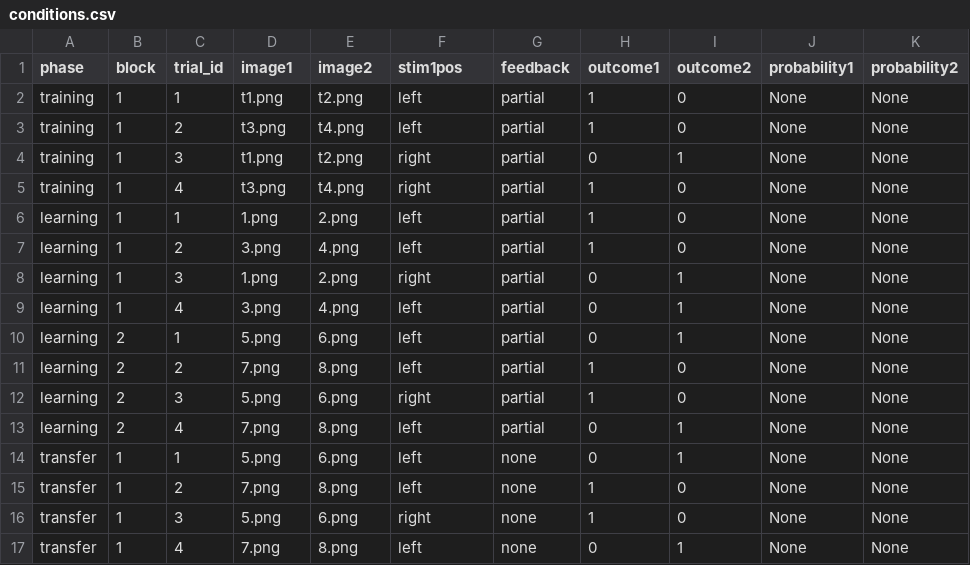
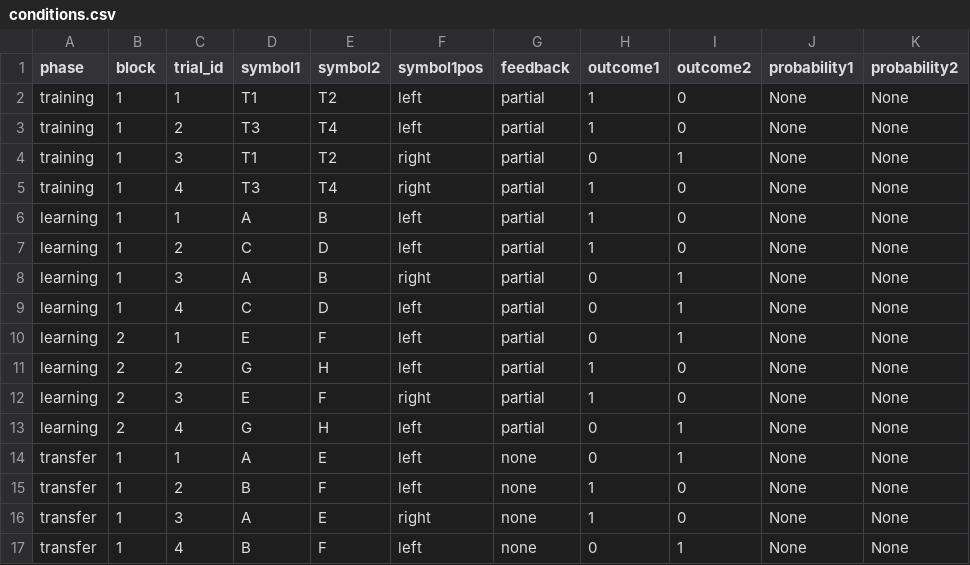
Before and after one commit to moltaire/rl-context-task, a CSV file: stim/conditions.csv, drawn as a sheet; only a part is shown; the diff covers the shown part only.

Commit message:
implemented random symbol mapping

```diff
--- a/stim/conditions.csv
+++ b/stim/conditions.csv
@@ -1,17 +1,17 @@
-phase,block,trial_id,image1,image2,stim1pos,feedback,outcome1,outcome2,probability1,probability2
-"training",1,1,"t1.png","t2.png","left","partial",1,0,None,None
-"training",1,2,"t3.png","t4.png","left","partial",1,0,None,None
-"training",1,3,"t1.png","t2.png","right","partial",0,1,None,None
-"training",1,4,"t3.png","t4.png","right","partial",1,0,None,None
-"learning",1,1,"1.png","2.png","left","partial",1,0,None,None
-"learning",1,2,"3.png","4.png","left","partial",1,0,None,None
-"learning",1,3,"1.png","2.png","right","partial",0,1,None,None
-"learning",1,4,"3.png","4.png","left","partial",0,1,None,None
-"learning",2,1,"5.png","6.png","left","partial",0,1,None,None
-"learning",2,2,"7.png","8.png","left","partial",1,0,None,None
-"learning",2,3,"5.png","6.png","right","partial",1,0,None,None
-"learning",2,4,"7.png","8.png","left","partial",0,1,None,None
-"transfer",1,1,"5.png","6.png","left","none",0,1,None,None
-"transfer",1,2,"7.png","8.png","left","none",1,0,None,None
-"transfer",1,3,"5.png","6.png","right","none",1,0,None,None
-"transfer",1,4,"7.png","8.png","left","none",0,1,None,None
+phase,block,trial_id,symbol1,symbol2,symbol1pos,feedback,outcome1,outcome2,probability1,probability2
+"training",1,1,"T1","T2","left","partial",1,0,None,None
+"training",1,2,"T3","T4","left","partial",1,0,None,None
+"training",1,3,"T1","T2","right","partial",0,1,None,None
+"training",1,4,"T3","T4","right","partial",1,0,None,None
+"learning",1,1,"A","B","left","partial",1,0,None,None
+"learning",1,2,"C","D","left","partial",1,0,None,None
+"learning",1,3,"A","B","right","partial",0,1,None,None
+"learning",1,4,"C","D","left","partial",0,1,None,None
+"learning",2,1,"E","F","left","partial",0,1,None,None
+"learning",2,2,"G","H","left","partial",1,0,None,None
+"learning",2,3,"E","F","right","partial",1,0,None,None
+"learning",2,4,"G","H","left","partial",0,1,None,None
+"transfer",1,1,"A","E","left","none",0,1,None,None
+"transfer",1,2,"B","F","left","none",1,0,None,None
+"transfer",1,3,"A","E","right","none",1,0,None,None
+"transfer",1,4,"B","F","left","none",0,1,None,None
```
Also changed, not shown: 8 edited cells elsewhere in this file, 3 other files.
